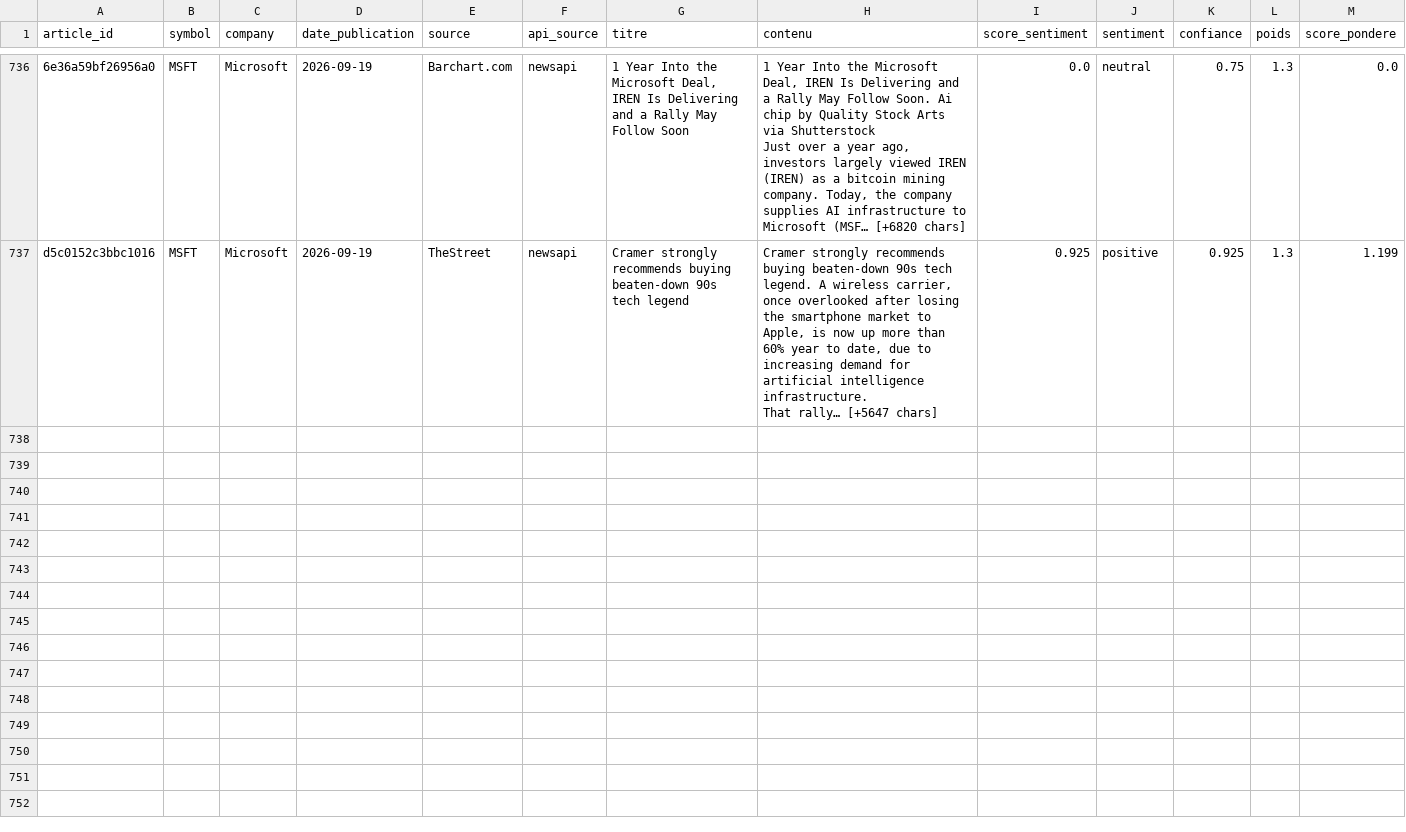
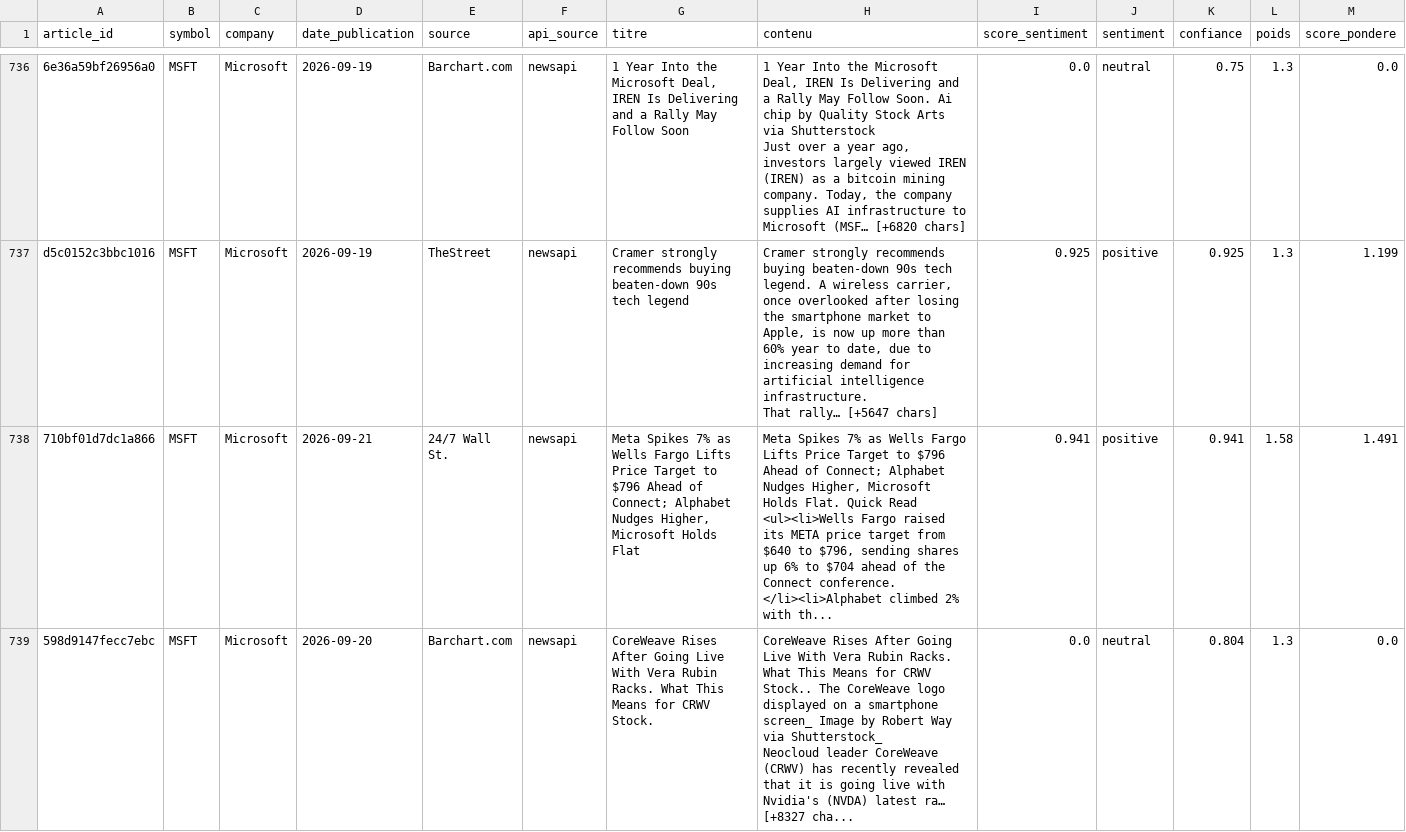
Before and after one commit to adam-hassen/stock-auto-update, a CSV file: data/articles_sentiment/MSFT.csv, drawn as a sheet; only a part is shown, gaps mark what is left out; rows hold the shown columns only; ↵ is a line break in a cell; the diff covers the shown part only; the diff names each change by its address in the sheet, - before the commit and + after, or states it on an @@ line.

```diff
--- a/data/articles_sentiment/MSFT.csv
+++ b/data/articles_sentiment/MSFT.csv
+row 738: 710bf01d7dc1a866 | MSFT | Microsoft | 2026-09-21 | 24/7 Wall St. | newsapi | Meta Spikes 7% as Wells Fargo Lifts Price Target to $796 Ahead of Connect; Alphabet Nudges Higher, Microsoft Holds Flat | Meta Spikes 7% as Wells Fargo Lifts Price Target to $796 Ahead of Connect; Alphabet Nudges Higher, Microsoft Holds Flat. Quick Read ↵ <ul><li>Wells Fargo raised its META price target from $640 to $796, sending shares up 6% to $704 ahead of the Connect conference. ↵ </li><li>Alphabet climbed 2% with th... | 0.941 | positive | 0.941 | 1.58 | 1.491
+row 739: 598d9147fecc7ebc | MSFT | Microsoft | 2026-09-20 | Barchart.com | newsapi | CoreWeave Rises After Going Live With Vera Rubin Racks. What This Means for CRWV Stock. | CoreWeave Rises After Going Live With Vera Rubin Racks. What This Means for CRWV Stock.. The CoreWeave logo displayed on a smartphone screen_ Image by Robert Way via Shutterstock_ ↵ Neocloud leader CoreWeave (CRWV) has recently revealed that it is going live with Nvidia's (NVDA) latest ra… [+8327 cha... | 0.0 | neutral | 0.804 | 1.3 | 0.0
```
Also changed, not shown: 2 added rows elsewhere in this file, data/articles_sentiment/AAPL.csv, data/articles_sentiment/AMZN.csv, 14 other files.
